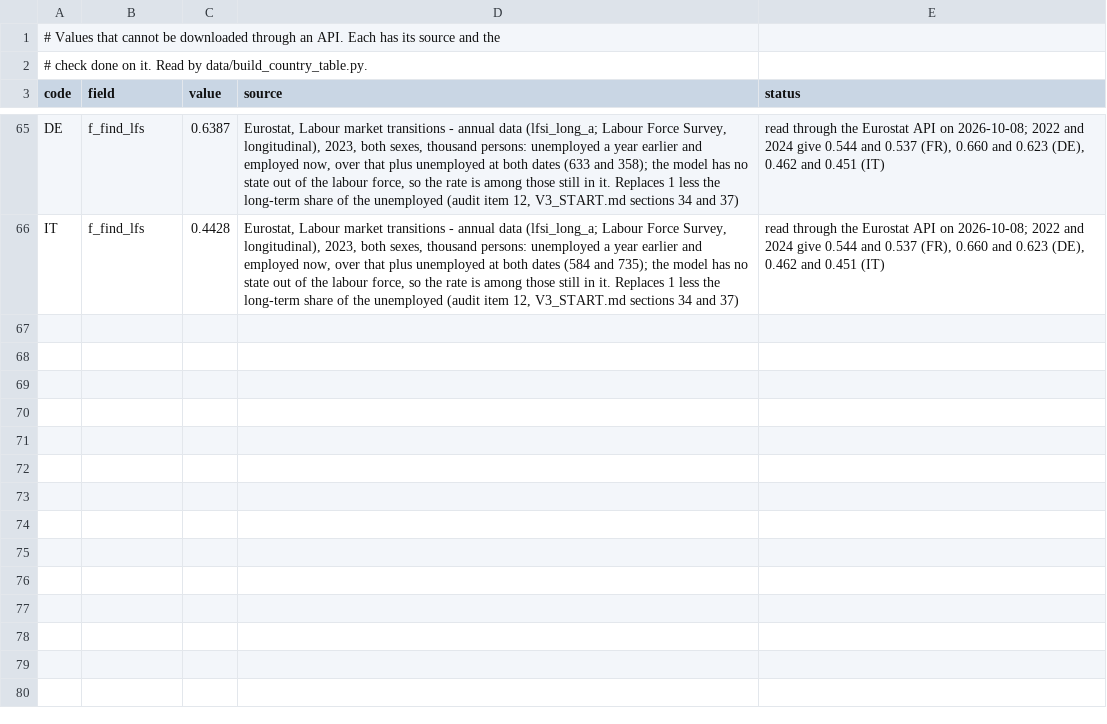
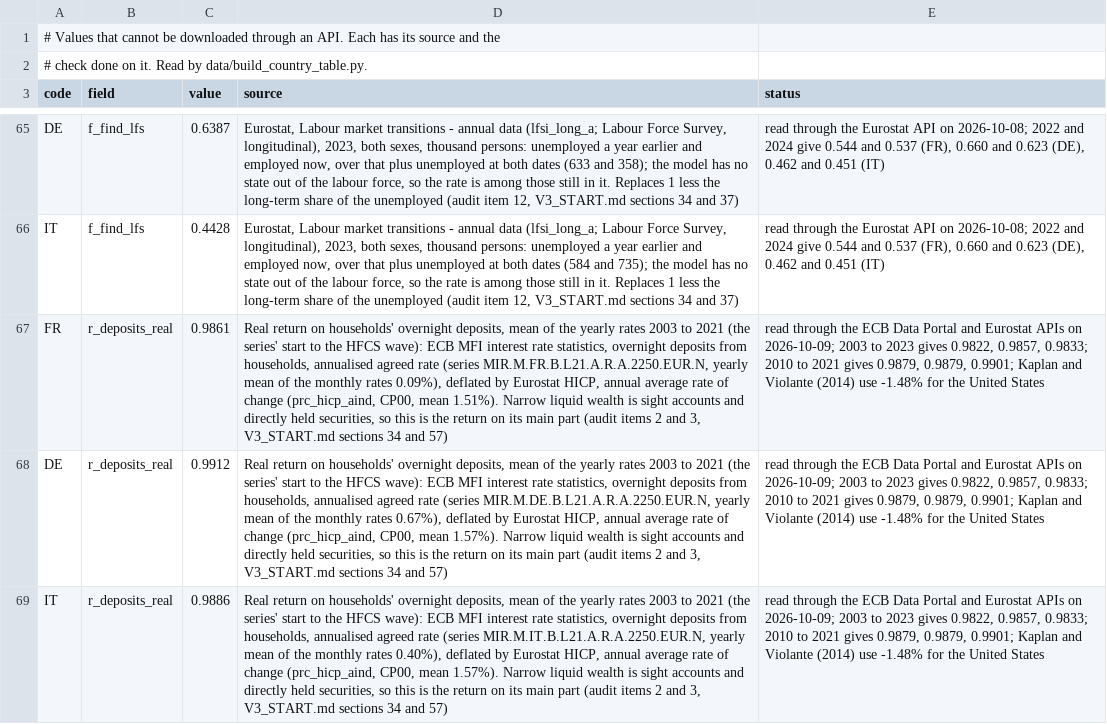
Before and after one commit to conway1521/sage_macro, a CSV file: data/manual_inputs.csv, drawn as a sheet; only a part is shown, gaps mark what is left out; the diff names each change by its address in the sheet, - before the commit and + after, or states it on an @@ line.

Commit message:
the measured real return on households' overnight deposits, and a diagnostic fit of G with it

```diff
--- a/data/manual_inputs.csv
+++ b/data/manual_inputs.csv
+row 67: FR | r_deposits_real | 0.9861 | Real return on households' overnight deposits, mean of the yearly rates 2003 to 2021 (the series' start to the HFCS wave): ECB MFI interest rate statistics, overnight deposits from households, annualised agreed rate (series MIR.M.FR.B.L21.A.R.A.2250.EUR.N, yearly mean of the monthly rates 0.09%), deflated by Eurostat HICP, annual average rate of change (prc_hicp_aind, CP00, mean 1.51%). Narrow liquid wealth is sight accounts and directly held securities, so this is the return on its main part (audit items 2 and 3, V3_START.md sections 34 and 57) | read through the ECB Data Portal and Eurostat APIs on 2026-10-09; 2003 to 2023 gives 0.9822, 0.9857, 0.9833; 2010 to 2021 gives 0.9879, 0.9879, 0.9901; Kaplan and Violante (2014) use -1.48% for the United States
+row 68: DE | r_deposits_real | 0.9912 | Real return on households' overnight deposits, mean of the yearly rates 2003 to 2021 (the series' start to the HFCS wave): ECB MFI interest rate statistics, overnight deposits from households, annualised agreed rate (series MIR.M.DE.B.L21.A.R.A.2250.EUR.N, yearly mean of the monthly rates 0.67%), deflated by Eurostat HICP, annual average rate of change (prc_hicp_aind, CP00, mean 1.57%). Narrow liquid wealth is sight accounts and directly held securities, so this is the return on its main part (audit items 2 and 3, V3_START.md sections 34 and 57) | read through the ECB Data Portal and Eurostat APIs on 2026-10-09; 2003 to 2023 gives 0.9822, 0.9857, 0.9833; 2010 to 2021 gives 0.9879, 0.9879, 0.9901; Kaplan and Violante (2014) use -1.48% for the United States
+row 69: IT | r_deposits_real | 0.9886 | Real return on households' overnight deposits, mean of the yearly rates 2003 to 2021 (the series' start to the HFCS wave): ECB MFI interest rate statistics, overnight deposits from households, annualised agreed rate (series MIR.M.IT.B.L21.A.R.A.2250.EUR.N, yearly mean of the monthly rates 0.40%), deflated by Eurostat HICP, annual average rate of change (prc_hicp_aind, CP00, mean 1.57%). Narrow liquid wealth is sight accounts and directly held securities, so this is the return on its main part (audit items 2 and 3, V3_START.md sections 34 and 57) | read through the ECB Data Portal and Eurostat APIs on 2026-10-09; 2003 to 2023 gives 0.9822, 0.9857, 0.9833; 2010 to 2021 gives 0.9879, 0.9879, 0.9901; Kaplan and Violante (2014) use -1.48% for the United States
```
Also changed, not shown: 3 other files.
